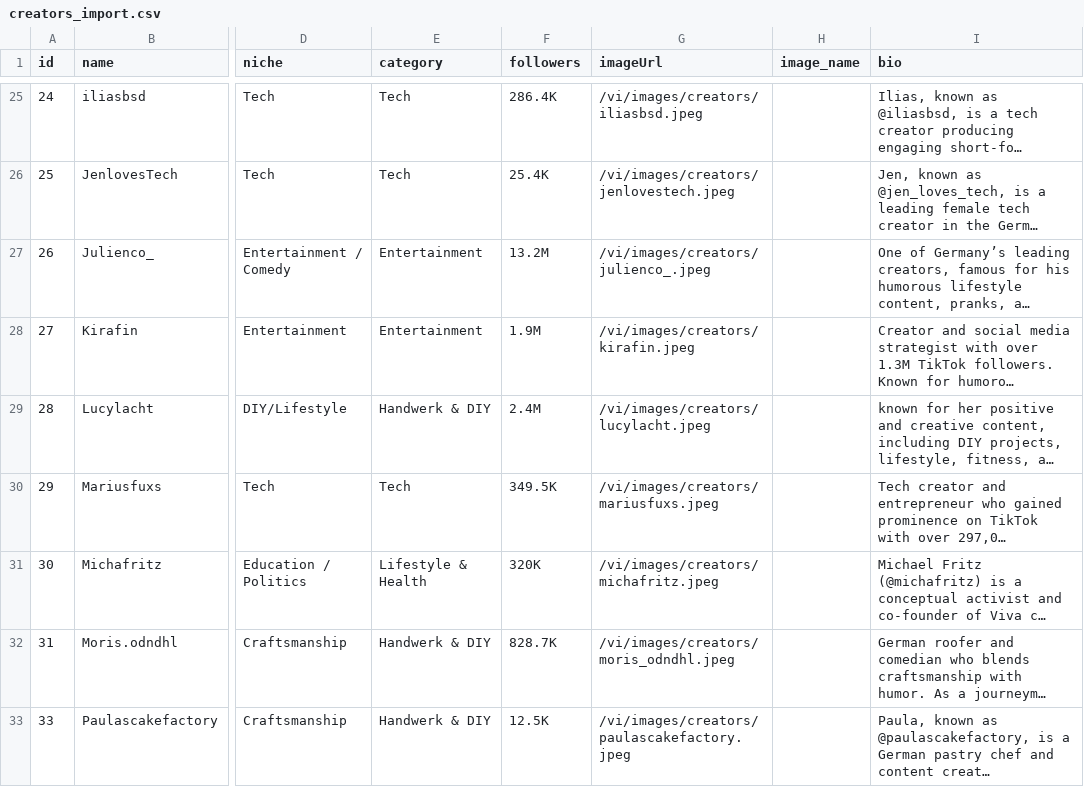
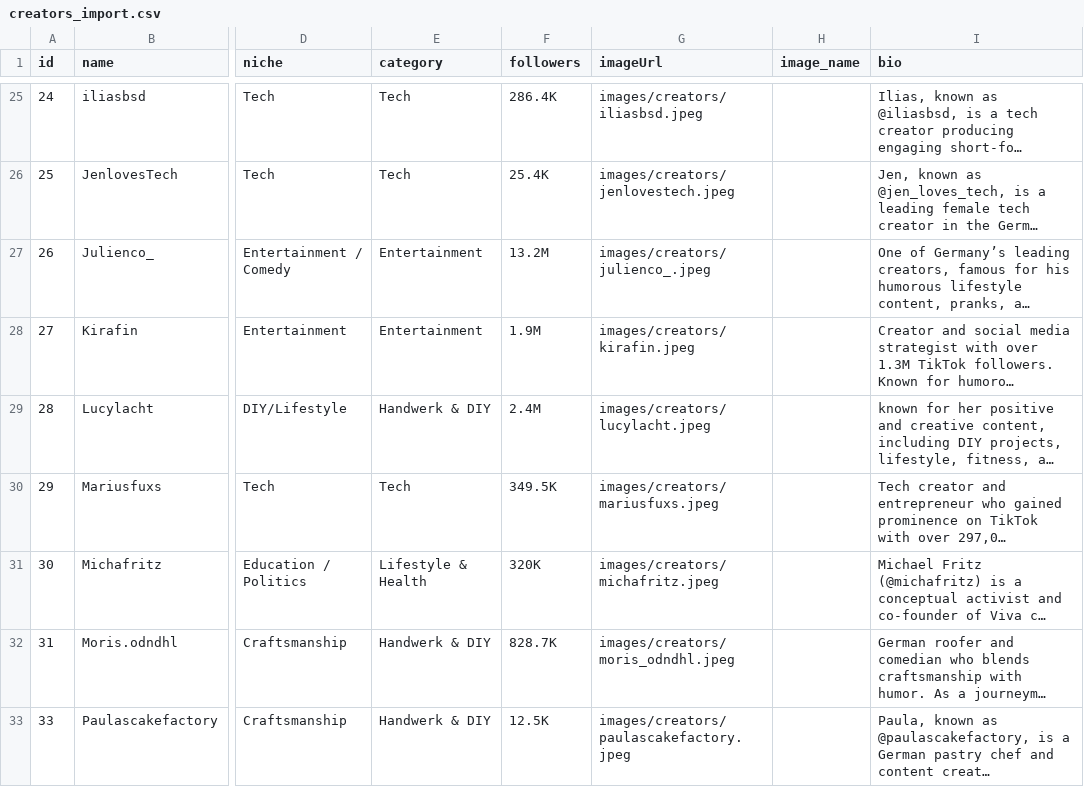
Before and after one commit to mfuxs/vi, a CSV file: creators_import.csv, drawn as a sheet; only a part is shown, gaps mark what is left out; long unchanged cells end in …; the diff covers the shown part only; the diff names each change by its address in the sheet, - before the commit and + after, or states it on an @@ line.

```diff
--- a/creators_import.csv
+++ b/creators_import.csv
-G25 (imageUrl): /vi/images/creators/iliasbsd.jpeg
+G25 (imageUrl): images/creators/iliasbsd.jpeg
-G26 (imageUrl): /vi/images/creators/jenlovestech.jpeg
+G26 (imageUrl): images/creators/jenlovestech.jpeg
-G27 (imageUrl): /vi/images/creators/julienco_.jpeg
+G27 (imageUrl): images/creators/julienco_.jpeg
-G28 (imageUrl): /vi/images/creators/kirafin.jpeg
+G28 (imageUrl): images/creators/kirafin.jpeg
-G29 (imageUrl): /vi/images/creators/lucylacht.jpeg
+G29 (imageUrl): images/creators/lucylacht.jpeg
-G30 (imageUrl): /vi/images/creators/mariusfuxs.jpeg
+G30 (imageUrl): images/creators/mariusfuxs.jpeg
-G31 (imageUrl): /vi/images/creators/michafritz.jpeg
+G31 (imageUrl): images/creators/michafritz.jpeg
-G32 (imageUrl): /vi/images/creators/moris_odndhl.jpeg
+G32 (imageUrl): images/creators/moris_odndhl.jpeg
-G33 (imageUrl): /vi/images/creators/paulascakefactory.jpeg
+G33 (imageUrl): images/creators/paulascakefactory.jpeg
```
Also changed, not shown: 70 edited cells elsewhere in this file.
